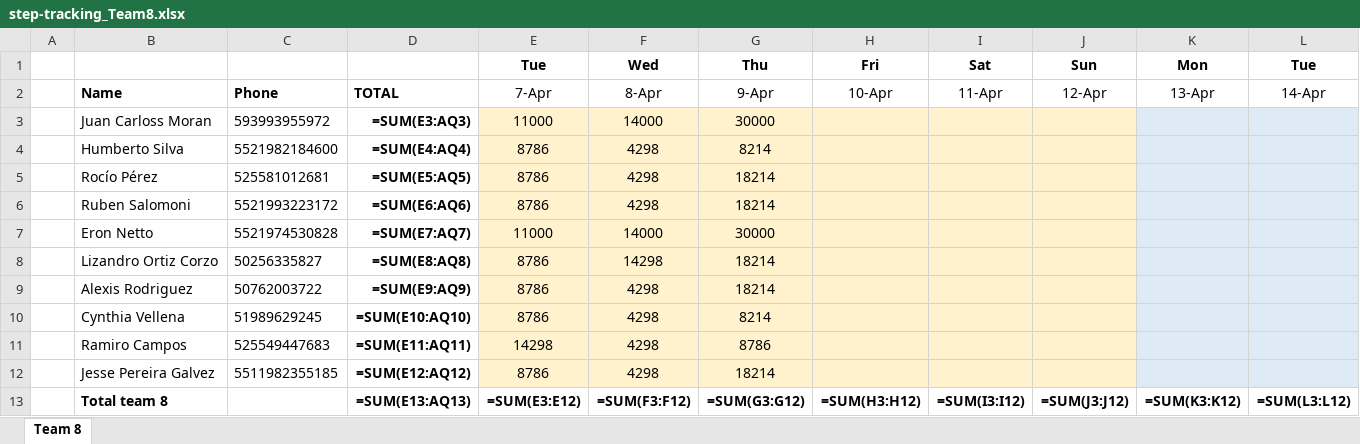
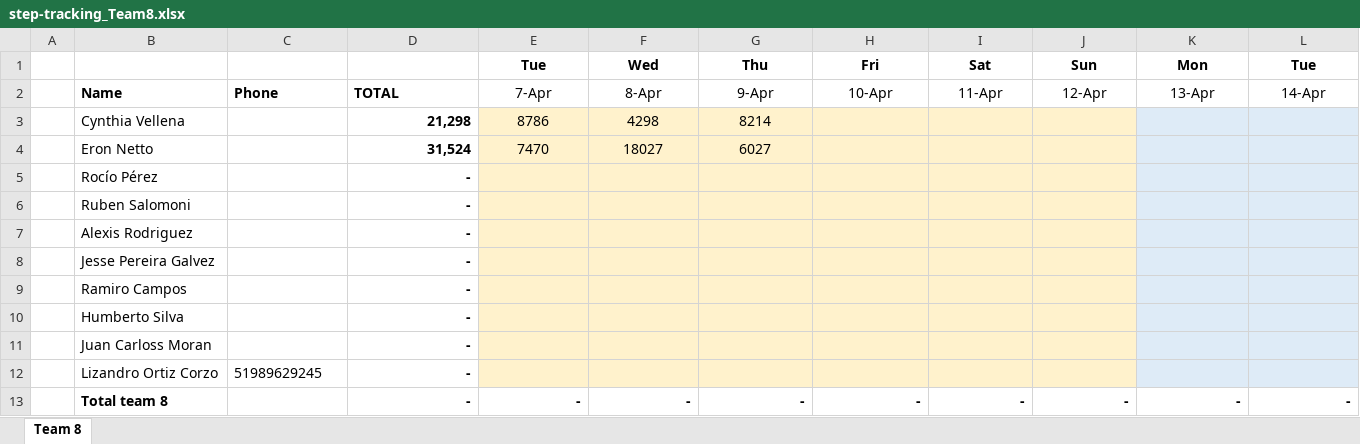
Before and after one commit to eronbfr/Team-8-STC-Nokia, an Excel workbook: step-tracking_Team8.xlsx, sheet Team 8, drawn as a sheet; only a part is shown; values as stored, in another font and other column widths than the file's, no borders; formulas without a stored value are shown as written; removed rows and columns are numbered as before the commit, all else as after; rows hold the shown columns only; the diff names each change by its address in the sheet, - before the commit and + after, or states it on an @@ line.

Commit message:
Update step-tracking spreadsheet via dashboard

```diff
--- a/step-tracking_Team8.xlsx (sheet Team 8)
+++ b/step-tracking_Team8.xlsx (sheet Team 8)
-row 3:  | Juan Carloss Moran | 593993955972 | =SUM(E3:AQ3) | 11000 | 14000 | 30000
-row 4:  | Humberto Silva | 5521982184600 | =SUM(E4:AQ4) | 8786 | 4298 | 8214
-row 5:  | Rocío Pérez | 525581012681 | =SUM(E5:AQ5) | 8786 | 4298 | 18214
-row 6:  | Ruben Salomoni | 5521993223172 | =SUM(E6:AQ6) | 8786 | 4298 | 18214
-row 7:  | Eron Netto | 5521974530828 | =SUM(E7:AQ7) | 11000 | 14000 | 30000
-row 8:  | Lizandro Ortiz Corzo | 50256335827 | =SUM(E8:AQ8) | 8786 | 14298 | 18214
-row 9:  | Alexis Rodriguez | 50762003722 | =SUM(E9:AQ9) | 8786 | 4298 | 18214
-C3: 51989629245
+C3: (empty)
-D3: =SUM(E10:AQ10)
+D3: 21,298
-row 11:  | Ramiro Campos | 525549447683 | =SUM(E11:AQ11) | 14298 | 4298 | 8786
+row 4:  | Eron Netto |  | 31,524 | 7470 | 18027 | 6027
+row 5:  | Rocío Pérez |  | -
+row 6:  | Ruben Salomoni |  | -
+row 7:  | Alexis Rodriguez |  | -
-C8: 5511982355185
+C8: (empty)
-D8: =SUM(E12:AQ12)
+D8: -
-E8: 8786
+E8: (empty)
-F8: 4298
+F8: (empty)
-G8: 18214
+G8: (empty)
-row 13:  | Total team 8 |  | =SUM(E13:AQ13) | =SUM(E3:E12) | =SUM(F3:F12) | =SUM(G3:G12) | =SUM(H3:H12) | =SUM(I3:I12) | =SUM(J3:J12) | =SUM(K3:K12) | =SUM(L3:L12)
+row 9:  | Ramiro Campos |  | -
+row 10:  | Humberto Silva |  | -
+row 11:  | Juan Carloss Moran |  | -
+row 12:  | Lizandro Ortiz Corzo | 51989629245 | -
+row 13:  | Total team 8 |  | - | - | - | - | - | - | - | - | -
```
